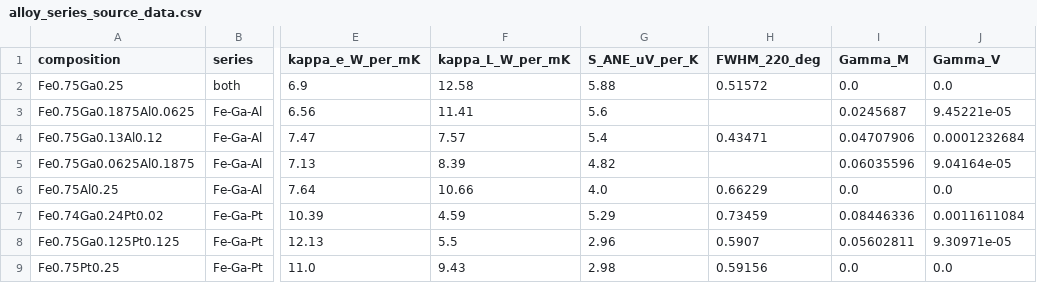
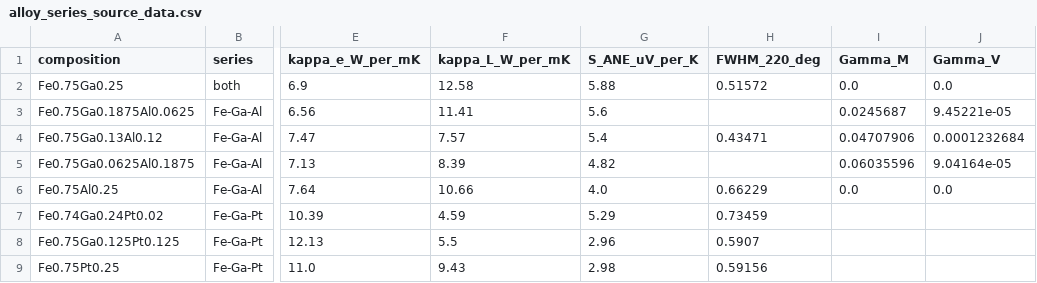
Before and after one commit to jp02291/ane-active-learning, a CSV file: data/alloy_series_source_data.csv, drawn as a sheet; only a part is shown, gaps mark what is left out; the diff names each change by its address in the sheet, - before the commit and + after, or states it on an @@ line.

```diff
--- a/data/alloy_series_source_data.csv
+++ b/data/alloy_series_source_data.csv
-I7 (Gamma_M): 0.08446336
+I7 (Gamma_M): (empty)
-J7 (Gamma_V): 0.0011611084
+J7 (Gamma_V): (empty)
-I8 (Gamma_M): 0.05602811
+I8 (Gamma_M): (empty)
-J8 (Gamma_V): 9.30971e-05
+J8 (Gamma_V): (empty)
-I9 (Gamma_M): 0.0
+I9 (Gamma_M): (empty)
-J9 (Gamma_V): 0.0
+J9 (Gamma_V): (empty)
```
Also changed, not shown: SHA256_MANIFEST.csv, analysis/disorder/results/disorder_parameters.csv, 48 other files.
